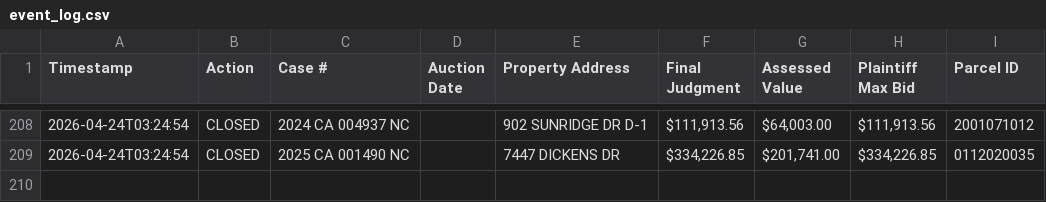
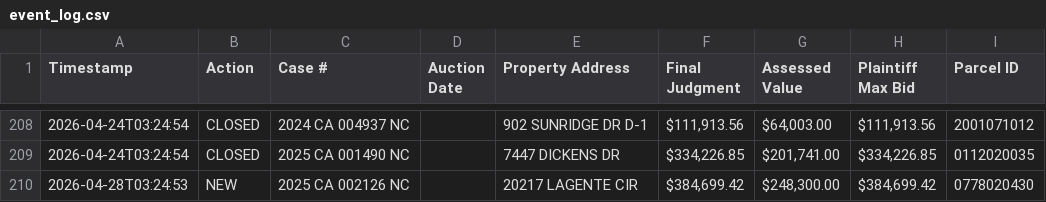
Before and after one commit to figlesias7/realforeclose-sarasota, a CSV file: data/event_log.csv, drawn as a sheet; only a part is shown, gaps mark what is left out; the diff names each change by its address in the sheet, - before the commit and + after, or states it on an @@ line.

```diff
--- a/data/event_log.csv
+++ b/data/event_log.csv
+row 210: 2026-04-28T03:24:53 | NEW | 2025 CA 002126 NC |  | 20217 LAGENTE CIR | $384,699.42 | $248,300.00 | $384,699.42 | 0778020430
```
Also changed, not shown: data/all_seen.csv, 3 other files.
